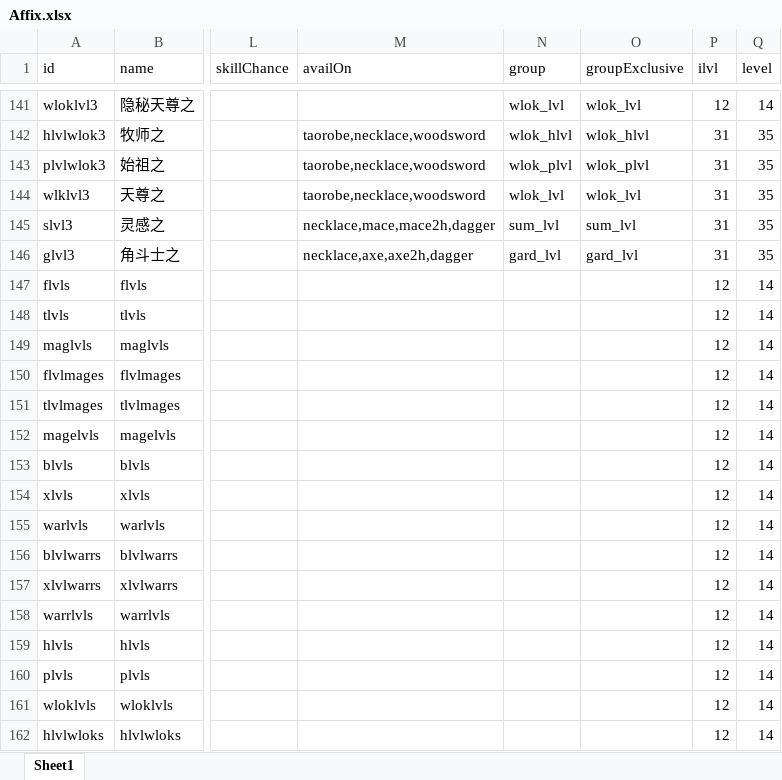
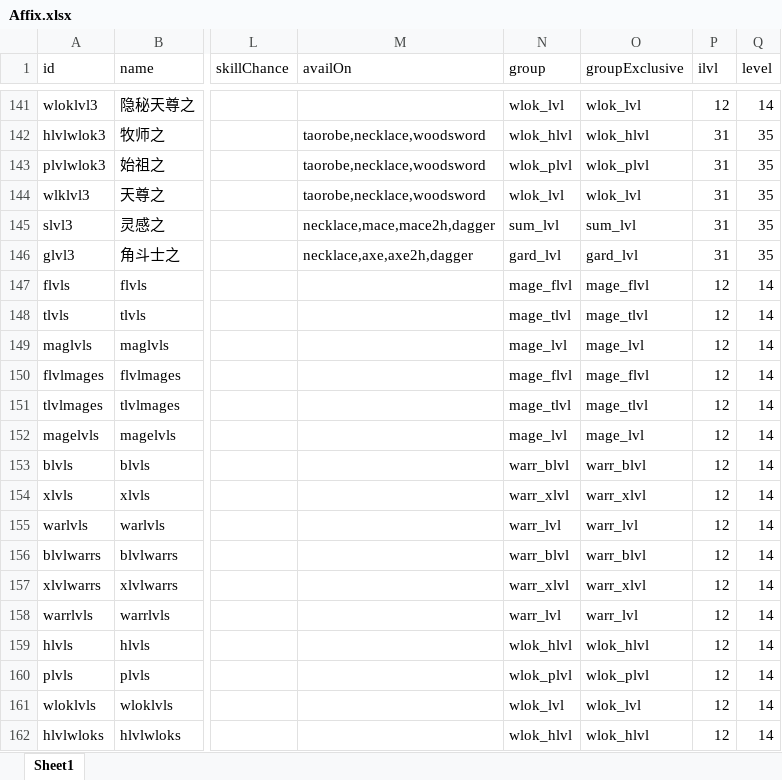
Before and after one commit to yatyricky/gvbasic-mir-remaster, an Excel workbook: configs/Affix.xlsx, sheet Sheet1, drawn as a sheet; only a part is shown, gaps mark what is left out; values as stored, in another font and other column widths than the file's, no cell formats; conditional formats not drawn; the diff covers the shown part only; the diff names each change by its address in the sheet, - before the commit and + after, or states it on an @@ line.

```diff
--- a/configs/Affix.xlsx (sheet Sheet1)
+++ b/configs/Affix.xlsx (sheet Sheet1)
-N147 (group): (empty)
+N147 (group): mage_flvl
-O147 (groupExclusive): (empty)
+O147 (groupExclusive): mage_flvl
-N148 (group): (empty)
+N148 (group): mage_tlvl
-O148 (groupExclusive): (empty)
+O148 (groupExclusive): mage_tlvl
-N149 (group): (empty)
+N149 (group): mage_lvl
-O149 (groupExclusive): (empty)
+O149 (groupExclusive): mage_lvl
-N150 (group): (empty)
+N150 (group): mage_flvl
-O150 (groupExclusive): (empty)
+O150 (groupExclusive): mage_flvl
-N151 (group): (empty)
+N151 (group): mage_tlvl
-O151 (groupExclusive): (empty)
+O151 (groupExclusive): mage_tlvl
-N152 (group): (empty)
+N152 (group): mage_lvl
-O152 (groupExclusive): (empty)
+O152 (groupExclusive): mage_lvl
-N153 (group): (empty)
+N153 (group): warr_blvl
-O153 (groupExclusive): (empty)
+O153 (groupExclusive): warr_blvl
-N154 (group): (empty)
+N154 (group): warr_xlvl
-O154 (groupExclusive): (empty)
+O154 (groupExclusive): warr_xlvl
-N155 (group): (empty)
+N155 (group): warr_lvl
-O155 (groupExclusive): (empty)
+O155 (groupExclusive): warr_lvl
-N156 (group): (empty)
+N156 (group): warr_blvl
-O156 (groupExclusive): (empty)
+O156 (groupExclusive): warr_blvl
-N157 (group): (empty)
+N157 (group): warr_xlvl
-O157 (groupExclusive): (empty)
+O157 (groupExclusive): warr_xlvl
-N158 (group): (empty)
+N158 (group): warr_lvl
-O158 (groupExclusive): (empty)
+O158 (groupExclusive): warr_lvl
-N159 (group): (empty)
+N159 (group): wlok_hlvl
-O159 (groupExclusive): (empty)
+O159 (groupExclusive): wlok_hlvl
-N160 (group): (empty)
+N160 (group): wlok_plvl
-O160 (groupExclusive): (empty)
+O160 (groupExclusive): wlok_plvl
-N161 (group): (empty)
+N161 (group): wlok_lvl
-O161 (groupExclusive): (empty)
+O161 (groupExclusive): wlok_lvl
-N162 (group): (empty)
+N162 (group): wlok_hlvl
-O162 (groupExclusive): (empty)
+O162 (groupExclusive): wlok_hlvl
```
Also changed, not shown: 1 added row, 1 moved row and 126 edited cells elsewhere in this sheet, cell formats, formulas that keep their value, configs/Item.xlsx, 6 other files.
